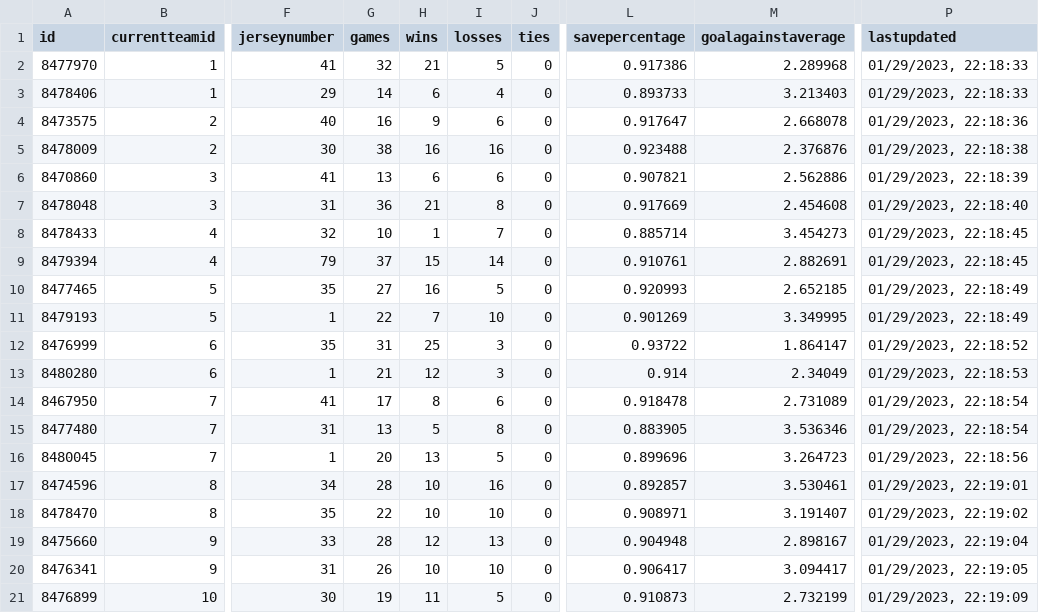
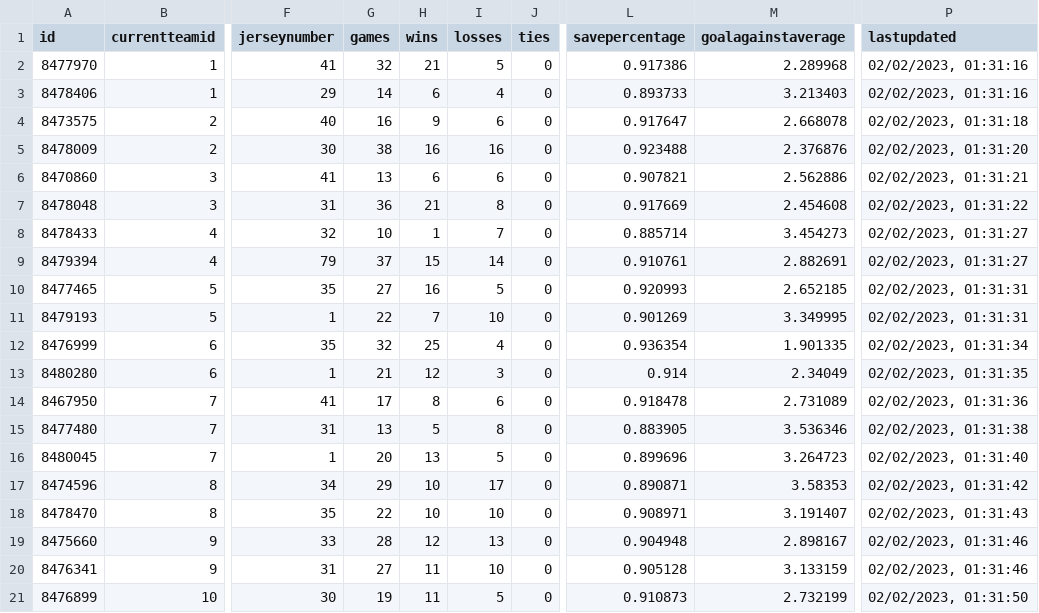
Before and after one commit to bcbreeden/gretzky_report, a CSV file: static/data/data_goalie.csv, drawn as a sheet; only a part is shown, gaps mark what is left out; the diff covers the shown part only; the diff names each change by its address in the sheet, - before the commit and + after, or states it on an @@ line.

```diff
--- a/static/data/data_goalie.csv
+++ b/static/data/data_goalie.csv
-P2:P3 (lastupdated): 01/29/2023, 22:18:33
+P2:P3 (lastupdated): 02/02/2023, 01:31:16
-P4 (lastupdated): 01/29/2023, 22:18:36
+P4 (lastupdated): 02/02/2023, 01:31:18
-P5 (lastupdated): 01/29/2023, 22:18:38
+P5 (lastupdated): 02/02/2023, 01:31:20
-P6 (lastupdated): 01/29/2023, 22:18:39
+P6 (lastupdated): 02/02/2023, 01:31:21
-P7 (lastupdated): 01/29/2023, 22:18:40
+P7 (lastupdated): 02/02/2023, 01:31:22
-P8:P9 (lastupdated): 01/29/2023, 22:18:45
+P8:P9 (lastupdated): 02/02/2023, 01:31:27
-P10:P11 (lastupdated): 01/29/2023, 22:18:49
+P10:P11 (lastupdated): 02/02/2023, 01:31:31
-G12 (games): 31
+G12 (games): 32
-I12 (losses): 3
+I12 (losses): 4
-L12 (savepercentage): 0.93722
+L12 (savepercentage): 0.936354
-M12 (goalagainstaverage): 1.864147
+M12 (goalagainstaverage): 1.901335
-P12 (lastupdated): 01/29/2023, 22:18:52
+P12 (lastupdated): 02/02/2023, 01:31:34
-P13 (lastupdated): 01/29/2023, 22:18:53
+P13 (lastupdated): 02/02/2023, 01:31:35
-P14 (lastupdated): 01/29/2023, 22:18:54
+P14 (lastupdated): 02/02/2023, 01:31:36
-P15 (lastupdated): 01/29/2023, 22:18:54
+P15 (lastupdated): 02/02/2023, 01:31:38
-P16 (lastupdated): 01/29/2023, 22:18:56
+P16 (lastupdated): 02/02/2023, 01:31:40
-G17 (games): 28
+G17 (games): 29
-I17 (losses): 16
+I17 (losses): 17
-L17 (savepercentage): 0.892857
+L17 (savepercentage): 0.890871
-M17 (goalagainstaverage): 3.530461
+M17 (goalagainstaverage): 3.58353
-P17 (lastupdated): 01/29/2023, 22:19:01
+P17 (lastupdated): 02/02/2023, 01:31:42
-P18 (lastupdated): 01/29/2023, 22:19:02
+P18 (lastupdated): 02/02/2023, 01:31:43
-P19 (lastupdated): 01/29/2023, 22:19:04
+P19 (lastupdated): 02/02/2023, 01:31:46
-G20 (games): 26
+G20 (games): 27
-H20 (wins): 10
+H20 (wins): 11
-L20 (savepercentage): 0.906417
+L20 (savepercentage): 0.905128
-M20 (goalagainstaverage): 3.094417
+M20 (goalagainstaverage): 3.133159
-P20 (lastupdated): 01/29/2023, 22:19:05
+P20 (lastupdated): 02/02/2023, 01:31:46
-P21 (lastupdated): 01/29/2023, 22:19:09
+P21 (lastupdated): 02/02/2023, 01:31:50
```
Also changed, not shown: 76 edited cells elsewhere in this file, static/data/data_game_history_goalie.csv, static/data/data_game_history_skater.csv, 5 other files.
